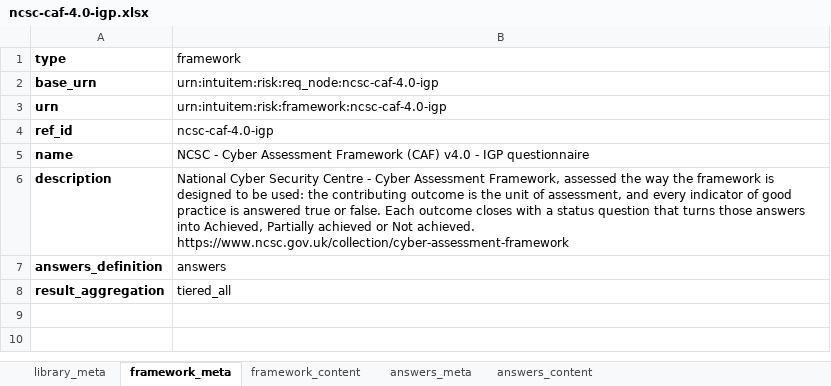
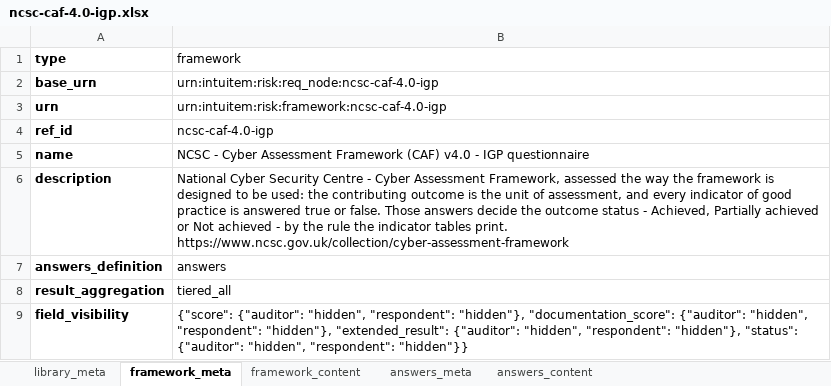
Before and after one commit to intuitem/ciso-assistant-community, an Excel workbook: tools/excel/ncsc/ncsc-caf-4.0-igp.xlsx, sheet framework_meta, drawn as a sheet; values as stored, in another font and other column widths than the file's, no borders; ↵ is a line break in a cell; the diff names each change by its address in the sheet, - before the commit and + after, or states it on an @@ line.

```diff
--- a/tools/excel/ncsc/ncsc-caf-4.0-igp.xlsx (sheet framework_meta)
+++ b/tools/excel/ncsc/ncsc-caf-4.0-igp.xlsx (sheet framework_meta)
-B6 (framework): …or false. Each outcome closes with a status question that turns those answers into Achieved, Partially achieved or Not achieved. ↵ https://www.ncsc.gov.uk/collection/cyber-assessment-framework
+B6 (framework): …or false. Those answers decide the outcome status - Achieved, Partially achieved or Not achieved - by the rule the indicator tables print. ↵ https://www.ncsc.gov.uk/collection/cyber-assessment-framework
+row 9: field_visibility | {"score": {"auditor": "hidden", "respondent": "hidden"}, "documentation_score": {"auditor": "hidden", "respondent": "hidden"}, "extended_result": {"auditor": "hidden", "respondent": "hidden"}, "status": {"auditor": "hidden", "respondent": "hidden"}}
```
Also changed, not shown: sheet framework_content, sheet library_meta, 1 other file.
